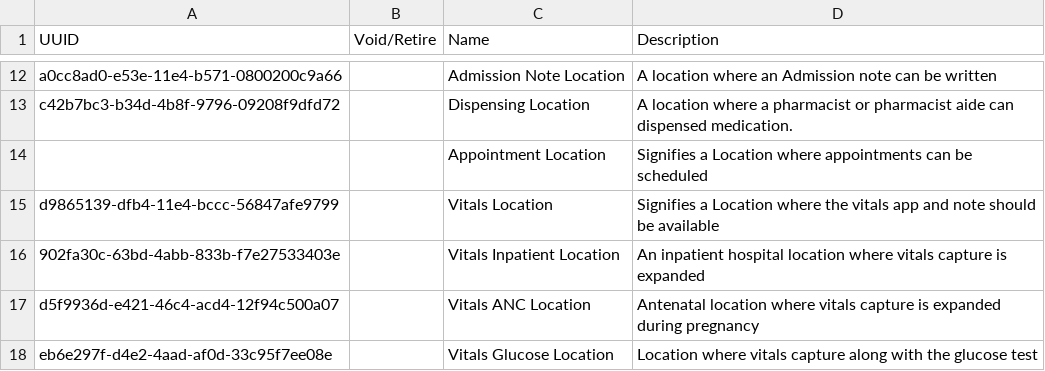
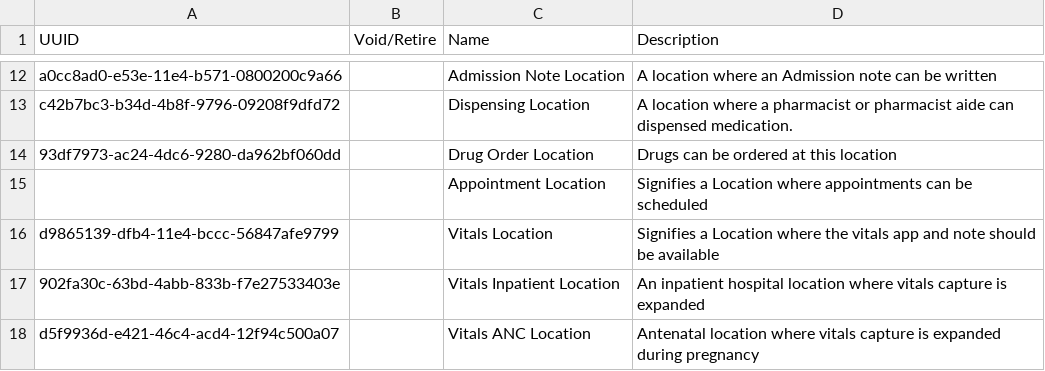
Before and after one commit to PIH/openmrs-config-pihemr, a CSV file: configuration/locationtags/locationtags.csv, drawn as a sheet; only a part is shown, gaps mark what is left out; the shorter side is filled out with more unchanged rows; the diff names each change by its address in the sheet, - before the commit and + after, or states it on an @@ line.

Commit message:
UHM-9311 Added Drug Order Location

```diff
--- a/configuration/locationtags/locationtags.csv
+++ b/configuration/locationtags/locationtags.csv
+row 14: 93df7973-ac24-4dc6-9280-da962bf060dd |  | Drug Order Location | Drugs can be ordered at this location
```
